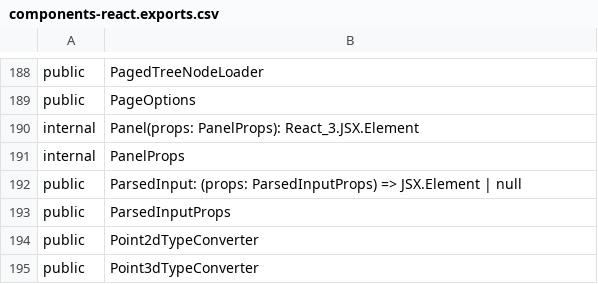
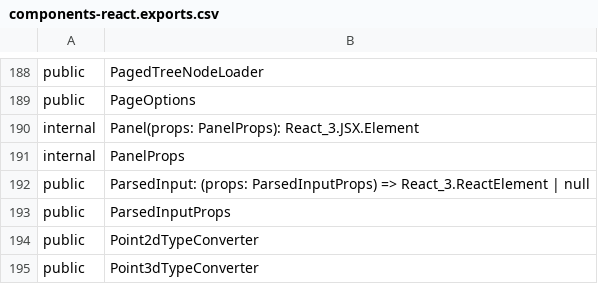
Before and after one commit to iTwin/appui, a CSV file: common/api/summary/components-react.exports.csv, drawn as a sheet; only a part is shown, gaps mark what is left out.

```diff
--- a/common/api/summary/components-react.exports.csv
+++ b/common/api/summary/components-react.exports.csv
@@ -191,3 +191,3 @@ internal;Panel(props: PanelProps): React_3.JSX.Element
 internal;PanelProps
-public;ParsedInput: (props: ParsedInputProps) => JSX.Element | null
+public;ParsedInput: (props: ParsedInputProps) => React_3.ReactElement | null
 public;ParsedInputProps
```
Also changed, not shown: common/api/summary/core-react.exports.csv, common/api/summary/imodel-components-react.exports.csv, 4 other files.
